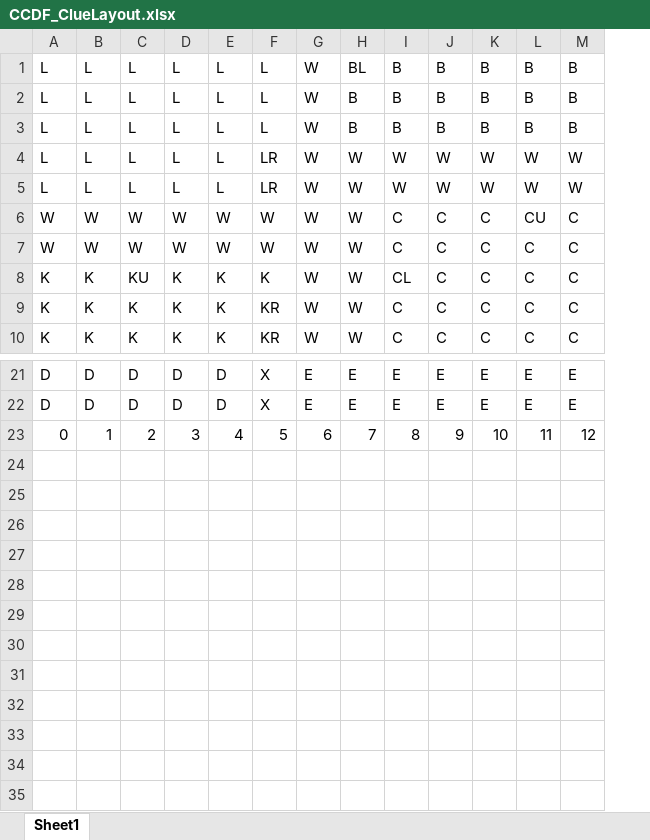
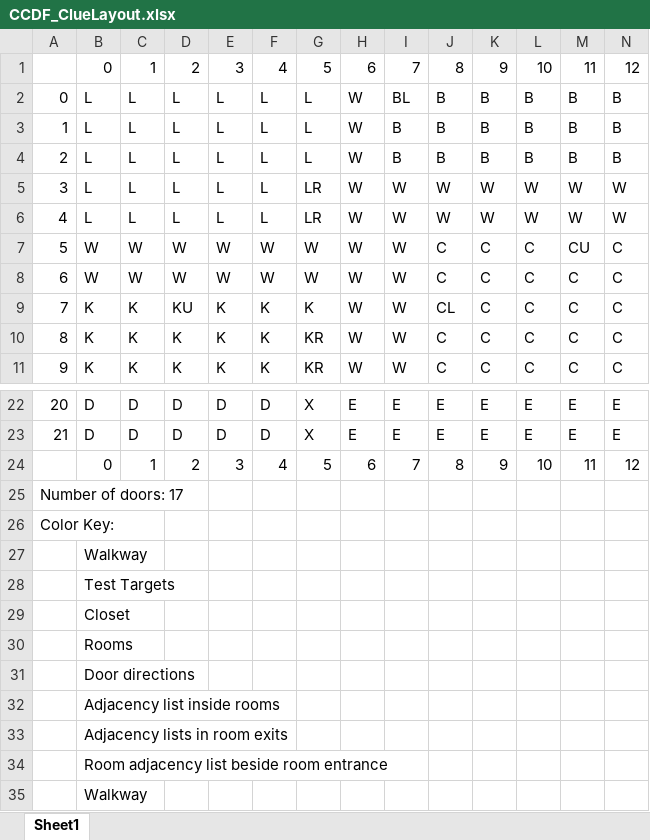
Before and after one commit to RebeccaMay/ClueGameRMKSv2, an Excel workbook: data/Other/CCDF_ClueLayout.xlsx, sheet Sheet1, drawn as a sheet; only a part is shown, gaps mark what is left out; values as stored, in another font and other column widths than the file's, no cell formats; addresses are those after the commit; rows hold the shown columns only; the diff names each change by its address in the sheet, - before the commit and + after, or states it on an @@ line.

Commit message:
Added layout and unfinished new tests

```diff
--- a/data/Other/CCDF_ClueLayout.xlsx (sheet Sheet1)
+++ b/data/Other/CCDF_ClueLayout.xlsx (sheet Sheet1)
+column A, rows 2-11: 0 | 1 | 2 | 3 | 4 | 5 | 6 | 7 | 8 | 9; rows 22-23: 20 | 21
+row 1:  | 0 | 1 | 2 | 3 | 4 | 5 | 6 | 7 | 8 | 9 | 10 | 11 | 12
+row 25: Number of doors: 17
+row 26: Color Key:
+row 27:  | Walkway
+row 28:  | Test Targets
+row 29:  | Closet
+row 30:  | Rooms
+row 31:  | Door directions
+row 32:  | Adjacency list inside rooms
+row 33:  | Adjacency lists in room exits
+row 34:  | Room adjacency list beside room entrance
+row 35:  | Walkway
```
Also changed, not shown: cell formats, 4 other files.
